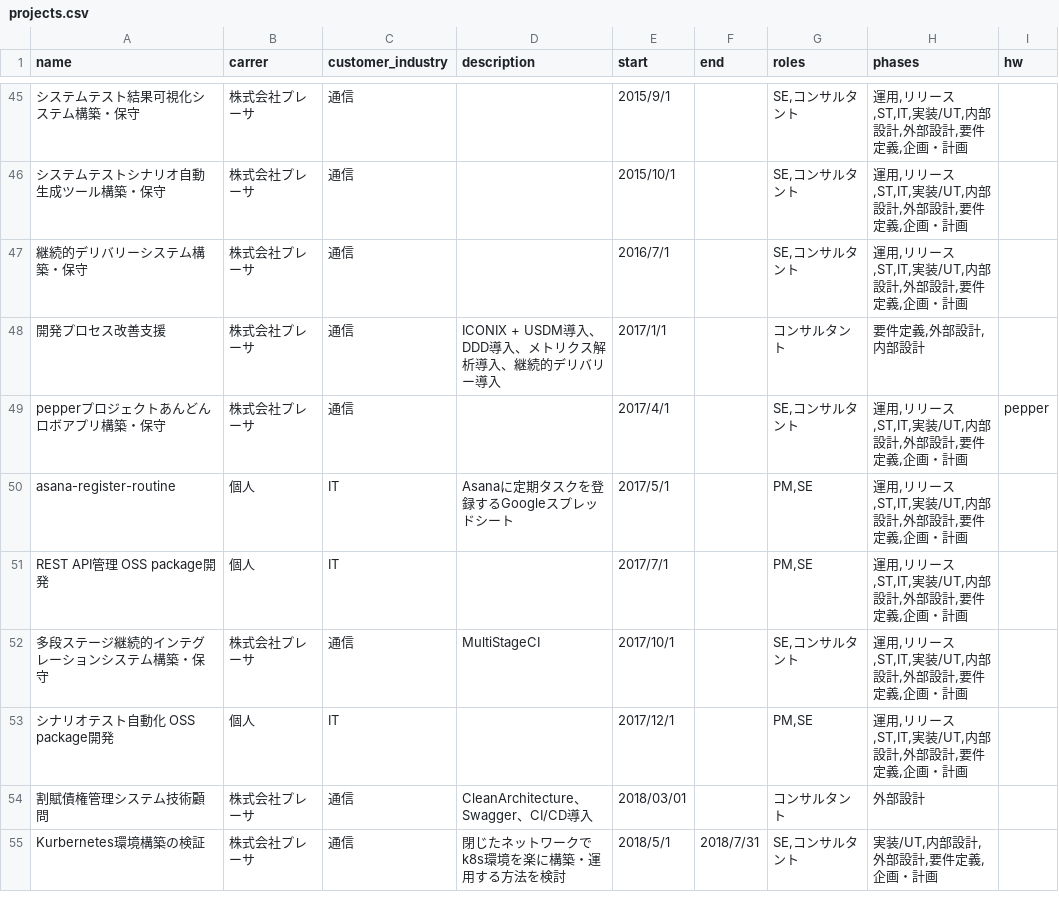
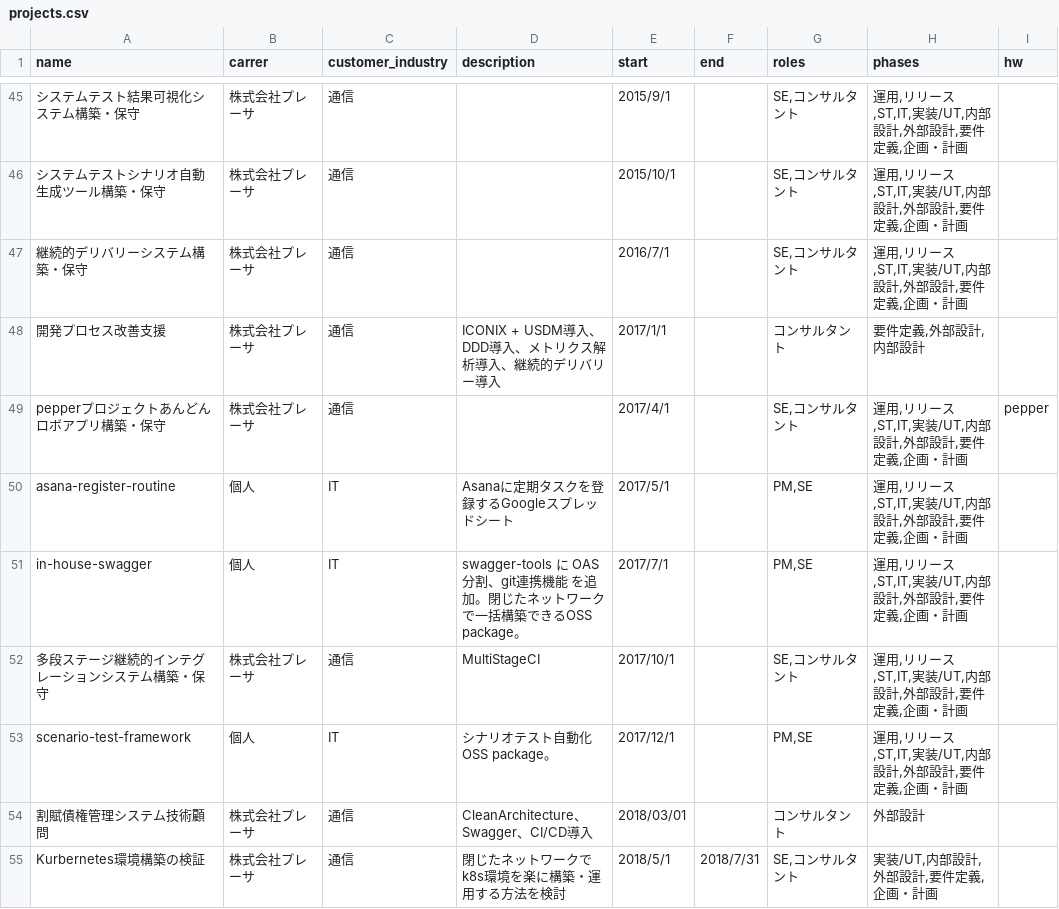
Before and after one commit to suwa-sh/profile, a CSV file: docs/data/projects.csv, drawn as a sheet; only a part is shown, gaps mark what is left out; the diff names each change by its address in the sheet, - before the commit and + after, or states it on an @@ line.

```diff
--- a/docs/data/projects.csv
+++ b/docs/data/projects.csv
-A51 (name): REST API管理 OSS package開発
+A51 (name): in-house-swagger
-D51 (description): (empty)
+D51 (description): swagger-tools に OAS分割、git連携機能 を追加。閉じたネットワークで一括構築できるOSS package。
-A53 (name): シナリオテスト自動化 OSS package開発
+A53 (name): scenario-test-framework
-D53 (description): (empty)
+D53 (description): シナリオテスト自動化 OSS package。
```
Also changed, not shown: docs/data/careers.csv, docs/data/public_relations.csv.
